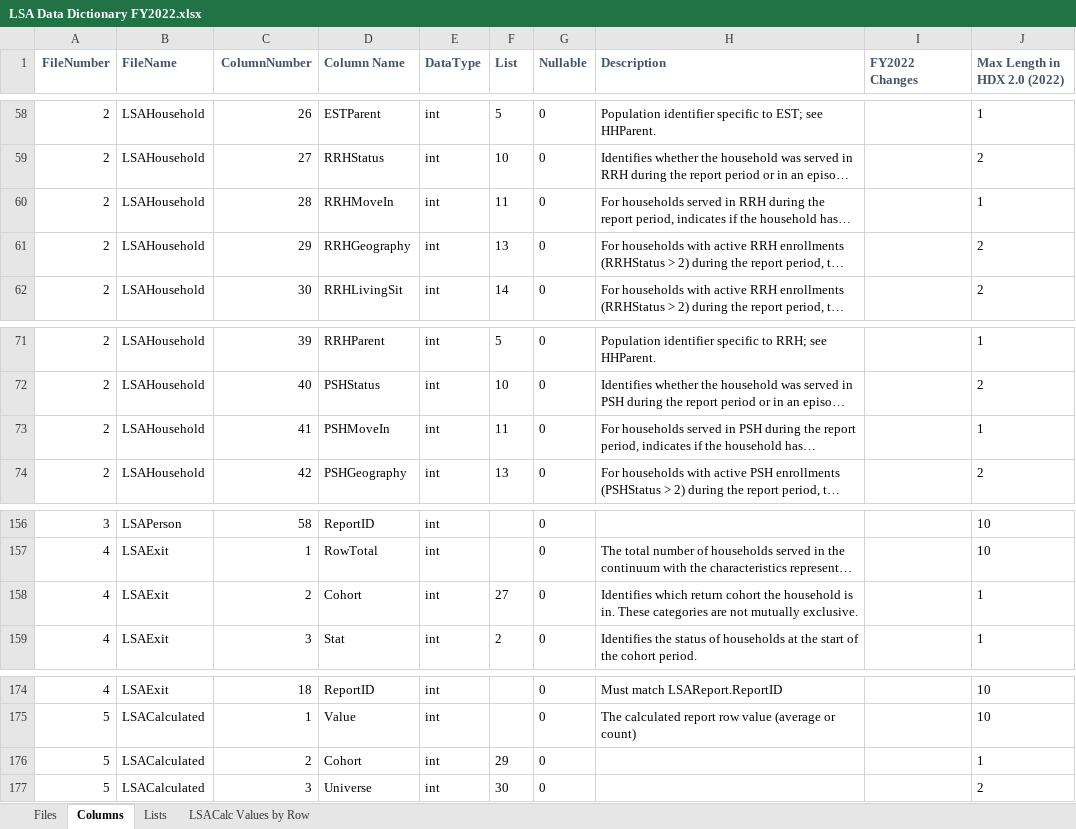
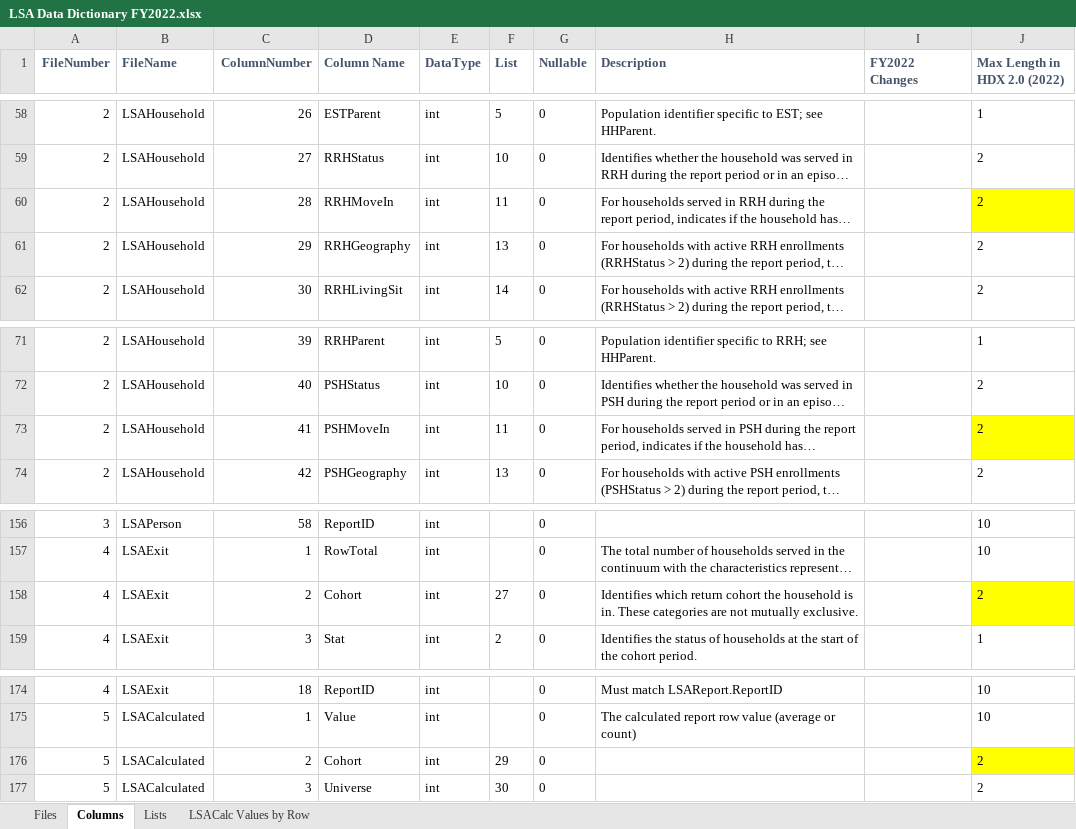
Before and after one commit to HMIS/LSASampleCode, an Excel workbook: LSA Data Dictionary FY2022.xlsx, sheet Columns, drawn as a sheet; only a part is shown, gaps mark what is left out; long unchanged cells end in …; values as stored, in another font and other column widths than the file's, no borders; the diff names each change by its address in the sheet, - before the commit and + after, or states it on an @@ line.

Commit message:
Update LSA Data Dictionary FY2022.xlsx
Corrections to Max Length values (used by HDX for validation)on Columns tab.

```diff
--- a/LSA Data Dictionary FY2022.xlsx (sheet Columns)
+++ b/LSA Data Dictionary FY2022.xlsx (sheet Columns)
-J60 (Max Length in HDX 2.0 (2022)): 1
+J60 (Max Length in HDX 2.0 (2022)): 2
-J60 fill: none
+J60 fill: #FFFF00
-J73 (Max Length in HDX 2.0 (2022)): 1
+J73 (Max Length in HDX 2.0 (2022)): 2
-J73 fill: none
+J73 fill: #FFFF00
-J158 (Max Length in HDX 2.0 (2022)): 1
+J158 (Max Length in HDX 2.0 (2022)): 2
-J158 fill: none
+J158 fill: #FFFF00
-J176 (Max Length in HDX 2.0 (2022)): 1
+J176 (Max Length in HDX 2.0 (2022)): 2
-J176 fill: none
+J176 fill: #FFFF00
```
